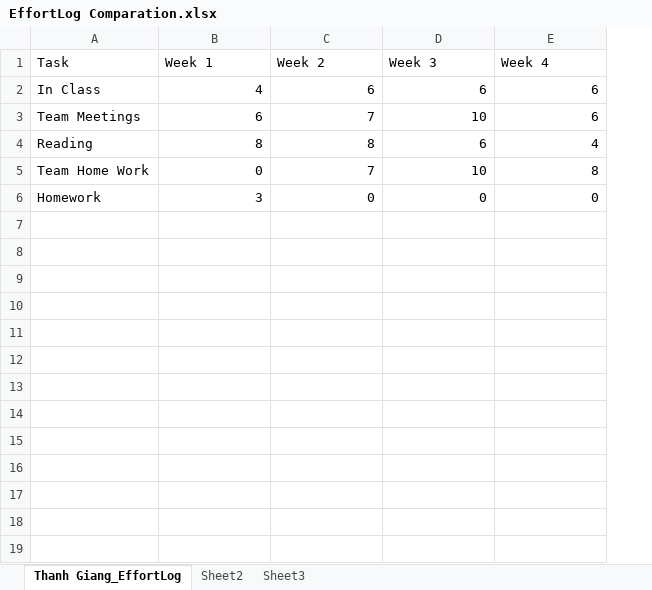
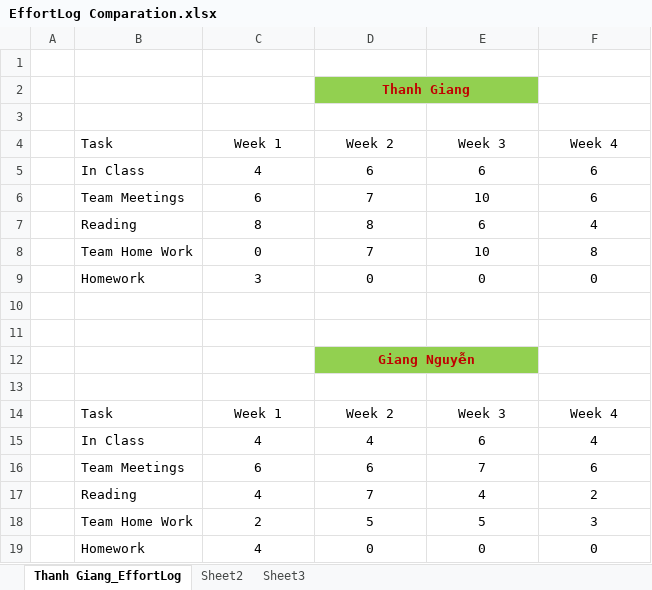
Before and after one commit to vucongthuc/hit-team-2012, an Excel workbook: Measurement Analysis/K15T2-Team22-Team Assignment6/EffortLog Comparation.xlsx, sheet Thanh Giang_EffortLog, drawn as a sheet; values as stored, in another font and other column widths than the file's, no borders; addresses are those after the commit; the diff names each change by its address in the sheet, - before the commit and + after, or states it on an @@ line.

```diff
--- a/Measurement Analysis/K15T2-Team22-Team Assignment6/EffortLog Comparation.xlsx (sheet Thanh Giang_EffortLog)
+++ b/Measurement Analysis/K15T2-Team22-Team Assignment6/EffortLog Comparation.xlsx (sheet Thanh Giang_EffortLog)
+column A, empty
+row 1: (empty)
+row 2:  |  |  | Thanh Giang
+row 3: (empty)
-C4:F4 alignment: left
+C4:F4 alignment: center
-C5:F9 alignment: right
+C5:F9 alignment: center
+row 10: (empty)
+row 11: (empty)
+row 12:  |  |  | Giang Nguyễn
+row 13: (empty)
+row 14:  | Task | Week 1 | Week 2 | Week 3 | Week 4
+row 15:  | In Class | 4 | 4 | 6 | 4
+row 16:  | Team Meetings | 6 | 6 | 7 | 6
+row 17:  | Reading | 4 | 7 | 4 | 2
+row 18:  | Team Home Work | 2 | 5 | 5 | 3
+row 19:  | Homework | 4 | 0 | 0 | 0
```
